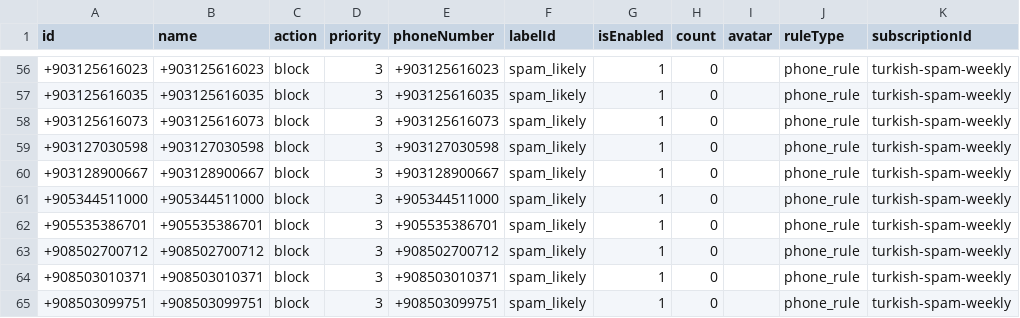
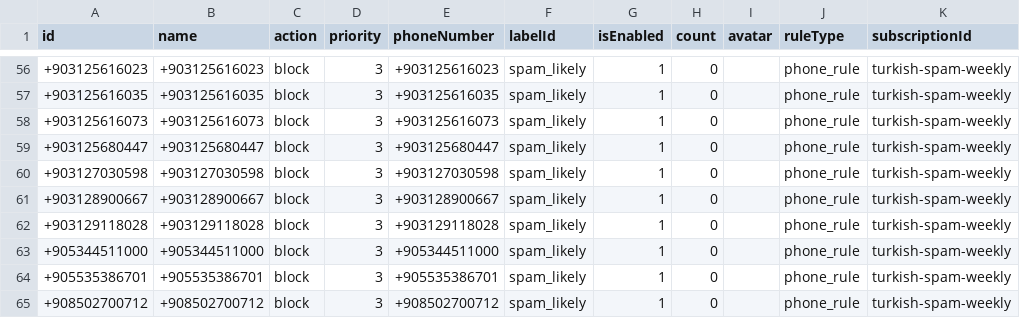
Before and after one commit to choicenew/yourcallrule, a CSV file: processed_turkish_spam_numbers.csv, drawn as a sheet; only a part is shown, gaps mark what is left out; the shorter side is filled out with more unchanged rows; the diff names each change by its address in the sheet, - before the commit and + after, or states it on an @@ line.

```diff
--- a/processed_turkish_spam_numbers.csv
+++ b/processed_turkish_spam_numbers.csv
+row 59: +903125680447 | +903125680447 | block | 3 | +903125680447 | spam_likely | 1 | 0 |  | phone_rule | turkish-spam-weekly
+row 62: +903129118028 | +903129118028 | block | 3 | +903129118028 | spam_likely | 1 | 0 |  | phone_rule | turkish-spam-weekly
```
